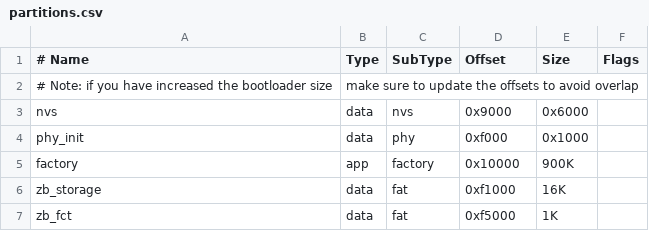
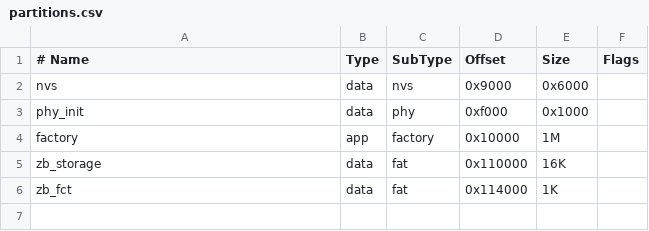
Before and after one commit to Chris-Mark-Wilson/Zigbee-Smart-Stat, a CSV file: partitions.csv, drawn as a sheet; removed rows and columns are numbered as before the commit, all else as after; the diff names each change by its address in the sheet, - before the commit and + after, or states it on an @@ line.

```diff
--- a/partitions.csv
+++ b/partitions.csv
-row 2: # Note: if you have increased the bootloader size | make sure to update the offsets to avoid overlap
-E4 (Size): 900K
+E4 (Size): 1M
-D5 (Offset): 0xf1000
+D5 (Offset): 0x110000
-D6 (Offset): 0xf5000
+D6 (Offset): 0x114000
```
Also changed, not shown: 15 other files.
